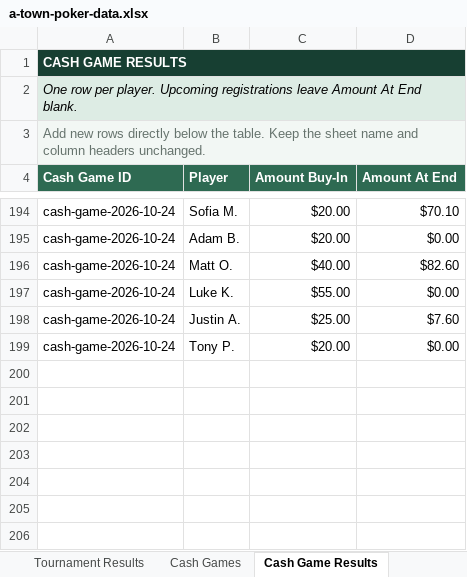
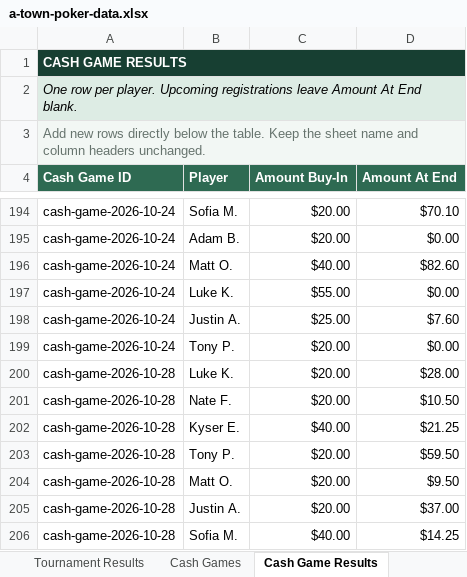
Before and after one commit to matthewoliver01/a-town-poker-site, an Excel workbook: data/source/a-town-poker-data.xlsx, sheet Cash Game Results, drawn as a sheet; only a part is shown, gaps mark what is left out; values as stored, in another font and other column widths than the file's, no borders; table styles not drawn; the diff names each change by its address in the sheet, - before the commit and + after, or states it on an @@ line.

```diff
--- a/data/source/a-town-poker-data.xlsx (sheet Cash Game Results)
+++ b/data/source/a-town-poker-data.xlsx (sheet Cash Game Results)
+row 200: cash-game-2026-10-28 | Luke K. | $20.00 | $28.00
+row 201: cash-game-2026-10-28 | Nate F. | $20.00 | $10.50
+row 202: cash-game-2026-10-28 | Kyser E. | $40.00 | $21.25
+row 203: cash-game-2026-10-28 | Tony P. | $20.00 | $59.50
+row 204: cash-game-2026-10-28 | Matt O. | $20.00 | $9.50
+row 205: cash-game-2026-10-28 | Justin A. | $20.00 | $37.00
+row 206: cash-game-2026-10-28 | Sofia M. | $40.00 | $14.25
```
Also changed, not shown: sheet Cash Games, sheet Start Here, 2 other files.
